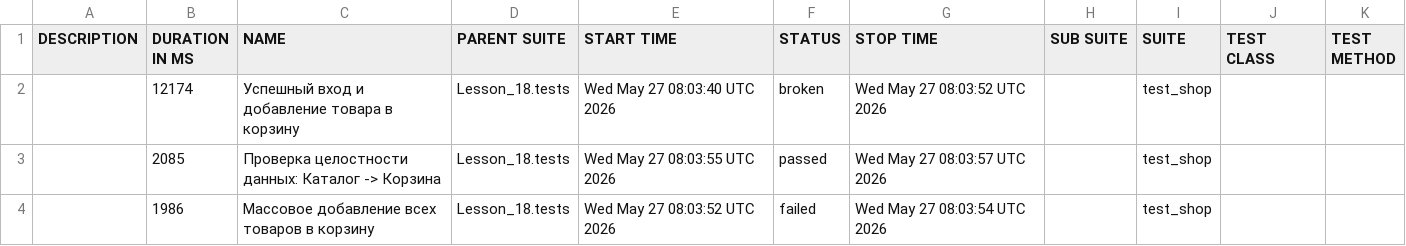
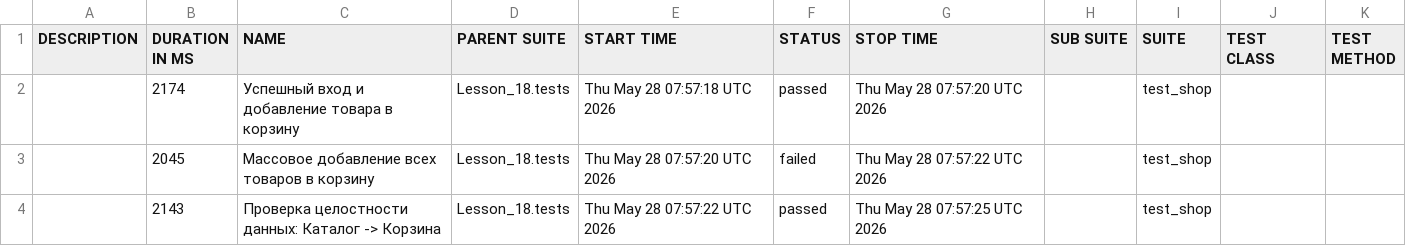
Before and after one commit to Ar4ipraha/automation, a CSV file: data/suites.csv, drawn as a sheet.

```diff
--- a/data/suites.csv
+++ b/data/suites.csv
@@ -1,4 +1,4 @@
 "DESCRIPTION","DURATION IN MS","NAME","PARENT SUITE","START TIME","STATUS","STOP TIME","SUB SUITE","SUITE","TEST CLASS","TEST METHOD"
-"","12174","Успешный вход и добавление товара в корзину","Lesson_18.tests","Wed May 27 08:03:40 UTC 2026","broken","Wed May 27 08:03:52 UTC 2026","","test_shop","",""
-"","2085","Проверка целостности данных: Каталог -> Корзина","Lesson_18.tests","Wed May 27 08:03:55 UTC 2026","passed","Wed May 27 08:03:57 UTC 2026","","test_shop","",""
-"","1986","Массовое добавление всех товаров в корзину","Lesson_18.tests","Wed May 27 08:03:52 UTC 2026","failed","Wed May 27 08:03:54 UTC 2026","","test_shop","",""
+"","2174","Успешный вход и добавление товара в корзину","Lesson_18.tests","Thu May 28 07:57:18 UTC 2026","passed","Thu May 28 07:57:20 UTC 2026","","test_shop","",""
+"","2045","Массовое добавление всех товаров в корзину","Lesson_18.tests","Thu May 28 07:57:20 UTC 2026","failed","Thu May 28 07:57:22 UTC 2026","","test_shop","",""
+"","2143","Проверка целостности данных: Каталог -> Корзина","Lesson_18.tests","Thu May 28 07:57:22 UTC 2026","passed","Thu May 28 07:57:25 UTC 2026","","test_shop","",""
```
Also changed, not shown: data/behaviors.csv, 55 other files.
